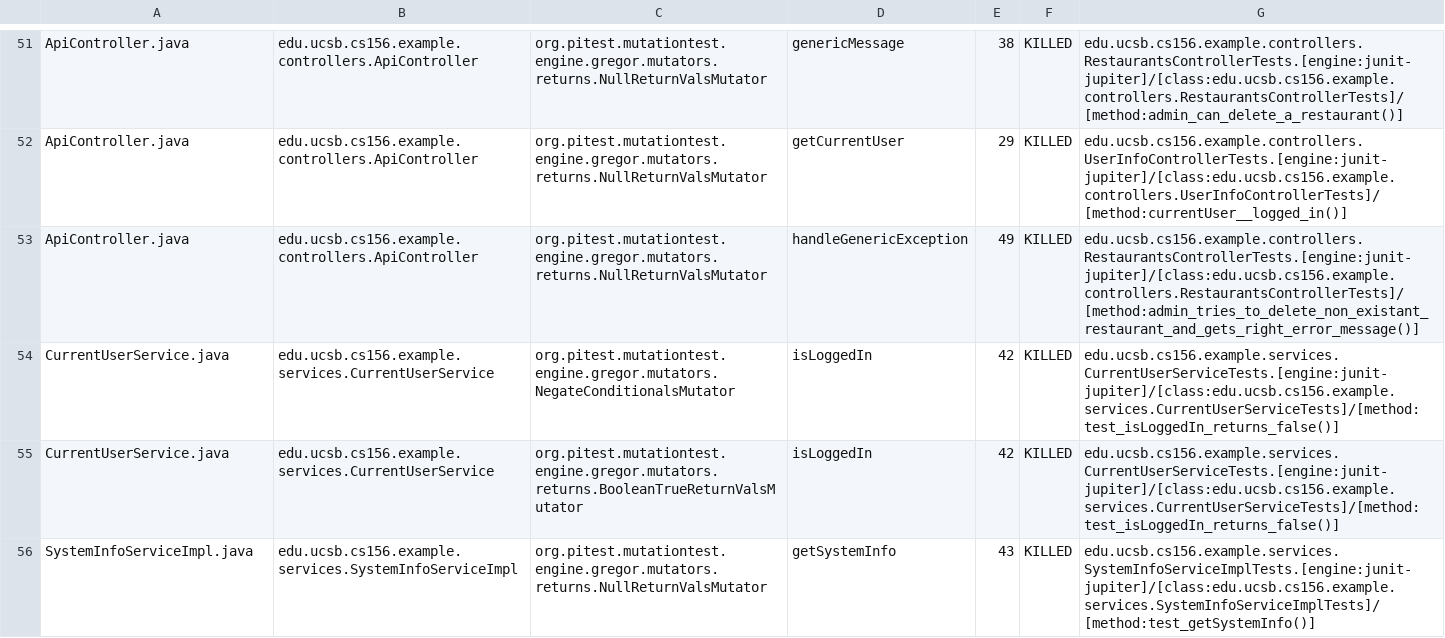
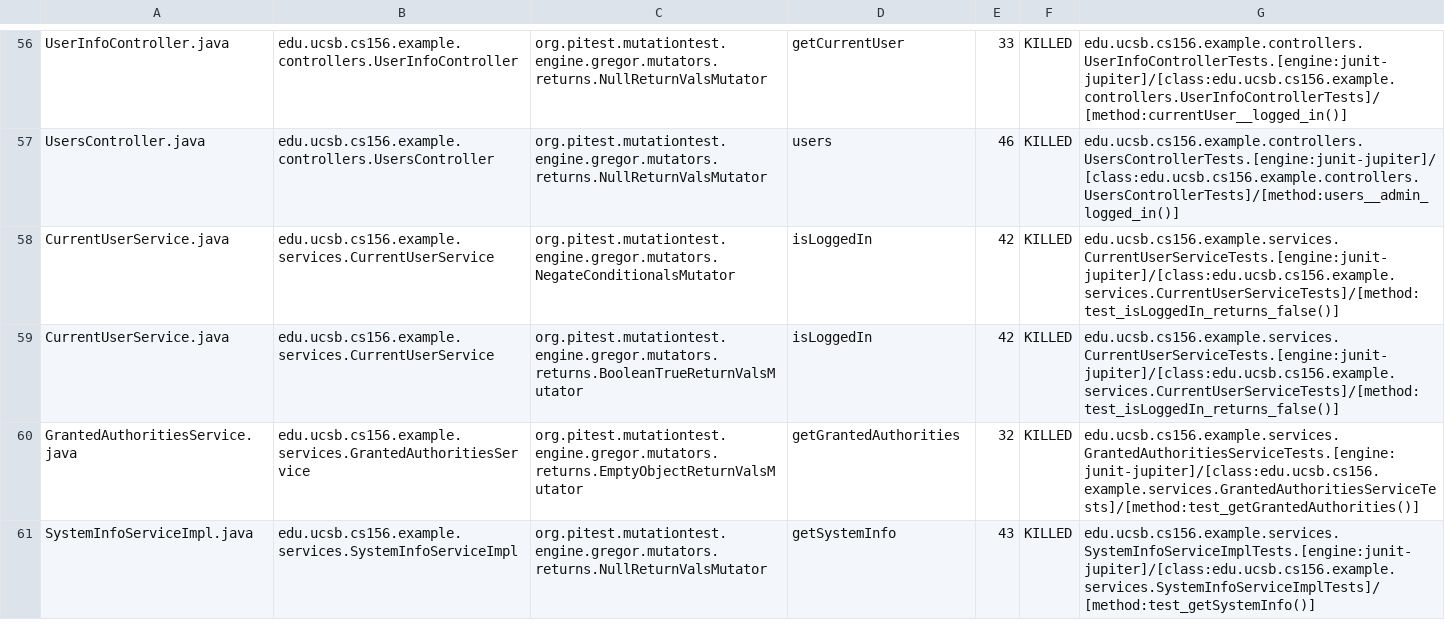
Before and after one commit to ucsb-cs156-s24/STARTER-team03, a CSV file: pitest/mutations.csv, drawn as a sheet; only a part is shown, gaps mark what is left out; addresses are those after the commit; the diff covers the shown part only; the diff names each change by its address in the sheet, - before the commit and + after, or states it on an @@ line.

Commit message:
Deploying to gh-pages from @ ucsb-cs156-s24/STARTER-team03@420e3b42d7e1f4f1f8fe61f5b0302b44c21e93fa 🚀

```diff
--- a/pitest/mutations.csv
+++ b/pitest/mutations.csv
-A56: ApiController.java
+A56: UserInfoController.java
-B56: edu.ucsb.cs156.example.controllers.ApiController
+B56: edu.ucsb.cs156.example.controllers.UserInfoController
-D56: genericMessage
+D56: getCurrentUser
-E56: 38
+E56: 33
-G56: edu.ucsb.cs156.example.controllers.RestaurantsControllerTests.[engine:junit-jupiter]/[class:edu.ucsb.cs156.example.controllers.RestaurantsControllerTests]/[method:admin_can_delete_a_restaurant()]
+G56: edu.ucsb.cs156.example.controllers.UserInfoControllerTests.[engine:junit-jupiter]/[class:edu.ucsb.cs156.example.controllers.UserInfoControllerTests]/[method:currentUser__logged_in()]
@@ row 52 moved to row 2: ApiController.java @@
-A57: ApiController.java
+A57: UsersController.java
-B57: edu.ucsb.cs156.example.controllers.ApiController
+B57: edu.ucsb.cs156.example.controllers.UsersController
-D57: handleGenericException
+D57: users
-E57: 49
+E57: 46
-G57: edu.ucsb.cs156.example.controllers.RestaurantsControllerTests.[engine:junit-jupiter]/[class:edu.ucsb.cs156.example.controllers.RestaurantsControllerTests]/[method:admin_tries_to_delete_non_existant_restaurant_and_gets_right_error_message()]
+G57: edu.ucsb.cs156.example.controllers.UsersControllerTests.[engine:junit-jupiter]/[class:edu.ucsb.cs156.example.controllers.UsersControllerTests]/[method:users__admin_logged_in()]
```
Also changed, not shown: 2 added rows, 2 removed rows and 30 moved rows elsewhere in this file, 12 other files.
